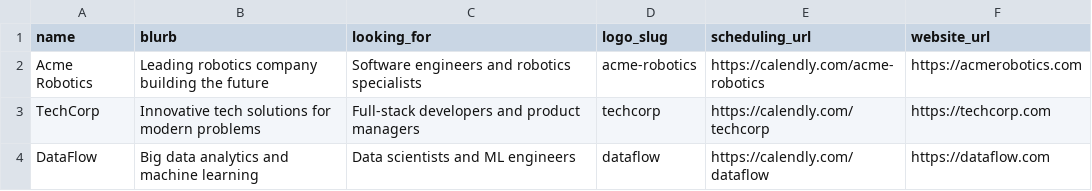
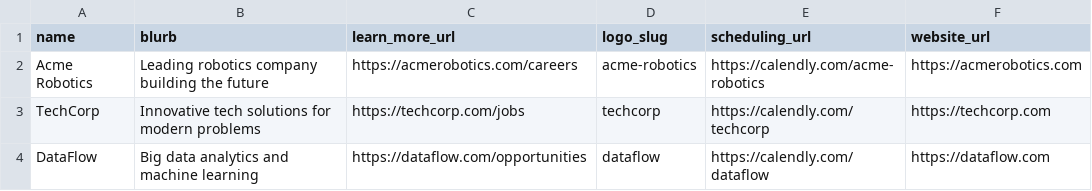
Before and after one commit to V1Michigan/sweek-scheduling-website, a CSV file: sweek-scheduling/sample_companies.csv, drawn as a sheet.

```diff
--- a/sweek-scheduling/sample_companies.csv
+++ b/sweek-scheduling/sample_companies.csv
@@ -1,4 +1,4 @@
-name,blurb,looking_for,logo_slug,scheduling_url,website_url
-Acme Robotics,Leading robotics company building the future,Software engineers and robotics specialists,acme-robotics,https://calendly.com/acme-robotics,https://acmerobotics.com
-TechCorp,Innovative tech solutions for modern problems,Full-stack developers and product managers,techcorp,https://calendly.com/techcorp,https://techcorp.com
-DataFlow,Big data analytics and machine learning,Data scientists and ML engineers,dataflow,https://calendly.com/dataflow,https://dataflow.com
+name,blurb,learn_more_url,logo_slug,scheduling_url,website_url
+Acme Robotics,Leading robotics company building the future,https://acmerobotics.com/careers,acme-robotics,https://calendly.com/acme-robotics,https://acmerobotics.com
+TechCorp,Innovative tech solutions for modern problems,https://techcorp.com/jobs,techcorp,https://calendly.com/techcorp,https://techcorp.com
+DataFlow,Big data analytics and machine learning,https://dataflow.com/opportunities,dataflow,https://calendly.com/dataflow,https://dataflow.com
```
Also changed, not shown: 5 other files.
